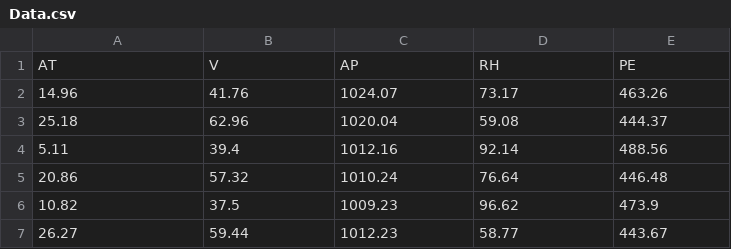
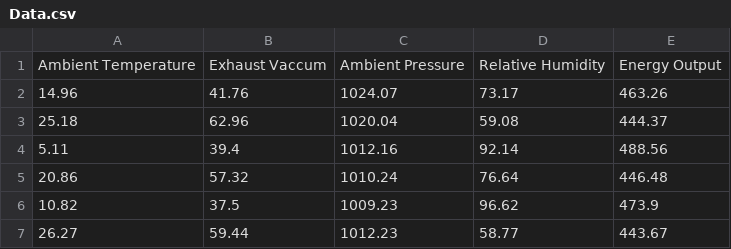
Before and after one commit to vishwasbasotra/Machine-Learning-with-Python, a CSV file: Machine Learning (Codes and Datasets)/2. Regression/Section 10 - Model Selection/Data.csv, drawn as a sheet; only a part is shown; removed rows and columns are numbered as before the commit, all else as after; the diff names each change by its address in the sheet, - before the commit and + after, or states it on an @@ line.

Commit message:
Calculating R-Square in Multiple Regression

```diff
--- a/Machine Learning (Codes and Datasets)/2. Regression/Section 10 - Model Selection/Data.csv
+++ b/Machine Learning (Codes and Datasets)/2. Regression/Section 10 - Model Selection/Data.csv
-row 1: AT | V | AP | RH | PE
+row 1: Ambient Temperature | Exhaust Vaccum | Ambient Pressure | Relative Humidity | Energy Output
```
